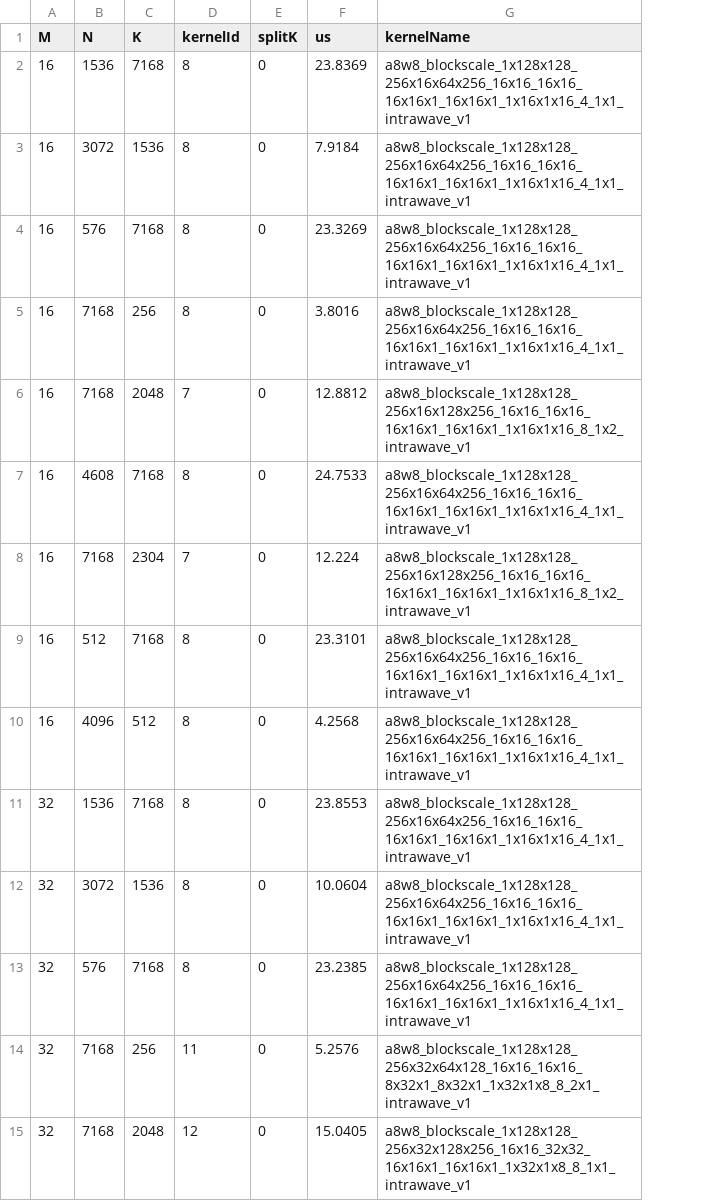
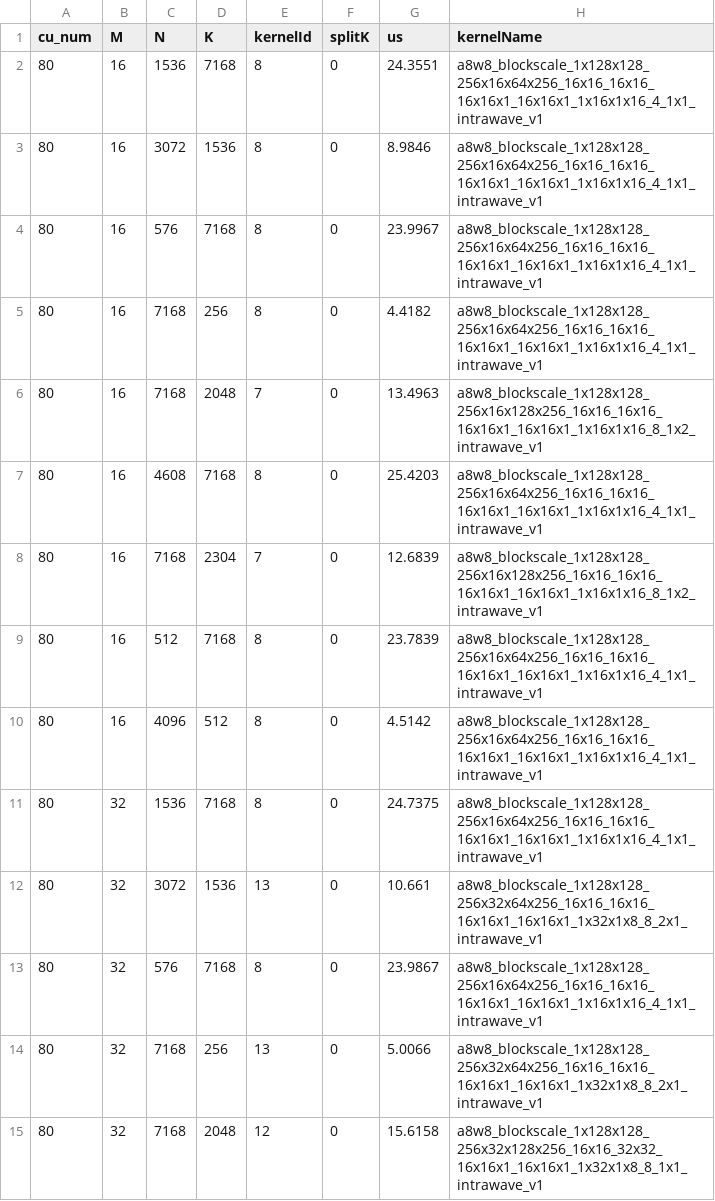
Before and after one commit to vjelic/aiter-glog-fork, a CSV file: aiter/configs/a8w8_blockscale_tuned_gemm.csv, drawn as a sheet; only a part is shown; addresses are those after the commit; the diff covers the shown part only; the diff names each change by its address in the sheet, - before the commit and + after, or states it on an @@ line.

```diff
--- a/aiter/configs/a8w8_blockscale_tuned_gemm.csv
+++ b/aiter/configs/a8w8_blockscale_tuned_gemm.csv
+column A (cu_num), rows 2-15: all 80
-G2 (us): 23.8369
+G2 (us): 24.3551
-G3 (us): 7.9184
+G3 (us): 8.9846
-G4 (us): 23.3269
+G4 (us): 23.9967
-G5 (us): 3.8016
+G5 (us): 4.4182
-G6 (us): 12.8812
+G6 (us): 13.4963
-G7 (us): 24.7533
+G7 (us): 25.4203
-G8 (us): 12.224
+G8 (us): 12.6839
-G9 (us): 23.3101
+G9 (us): 23.7839
-G10 (us): 4.2568
+G10 (us): 4.5142
-G11 (us): 23.8553
+G11 (us): 24.7375
-E12 (kernelId): 8
+E12 (kernelId): 13
-G12 (us): 10.0604
+G12 (us): 10.661
-H12 (kernelName): a8w8_blockscale_1x128x128_256x16x64x256_16x16_16x16_16x16x1_16x16x1_1x16x1x16_4_1x1_intrawave_v1
+H12 (kernelName): a8w8_blockscale_1x128x128_256x32x64x256_16x16_16x16_16x16x1_16x16x1_1x32x1x8_8_2x1_intrawave_v1
-G13 (us): 23.2385
+G13 (us): 23.9867
-E14 (kernelId): 11
+E14 (kernelId): 13
-G14 (us): 5.2576
+G14 (us): 5.0066
-H14 (kernelName): a8w8_blockscale_1x128x128_256x32x64x128_16x16_16x16_8x32x1_8x32x1_1x32x1x8_8_2x1_intrawave_v1
+H14 (kernelName): a8w8_blockscale_1x128x128_256x32x64x256_16x16_16x16_16x16x1_16x16x1_1x32x1x8_8_2x1_intrawave_v1
-G15 (us): 15.0405
+G15 (us): 15.6158
```
Also changed, not shown: 147 edited cells elsewhere in this file, 4 other files.
